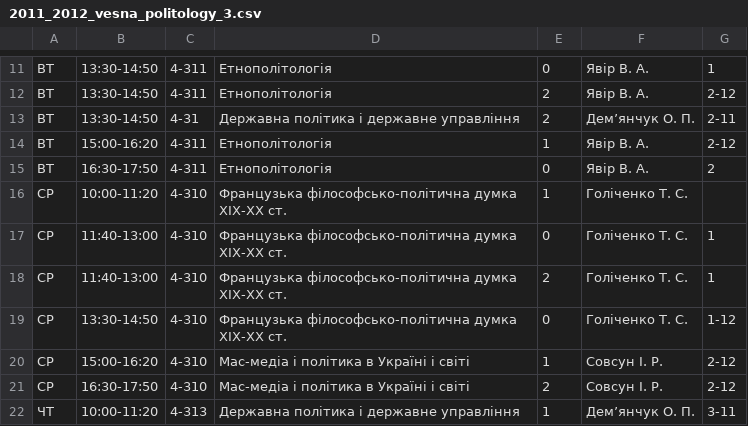
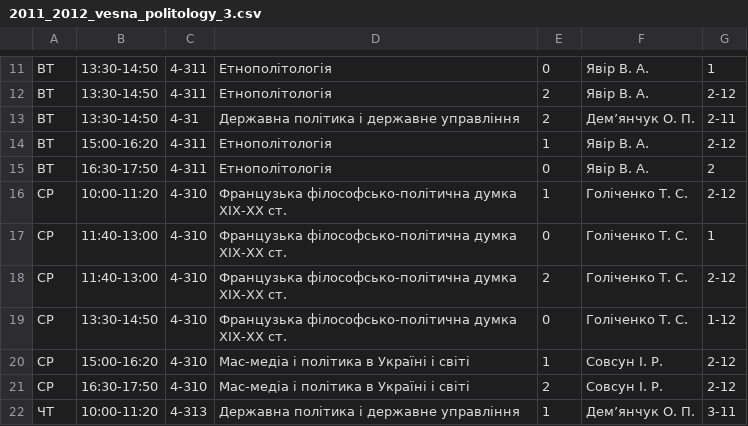
Before and after one commit to troyand/timetable_jan, a CSV file: timetable_jan/unified_docs/2011_2012_vesna_politology_3.csv, drawn as a sheet; only a part is shown, gaps mark what is left out.

Commit message:
fixes

```diff
--- a/timetable_jan/unified_docs/2011_2012_vesna_politology_3.csv
+++ b/timetable_jan/unified_docs/2011_2012_vesna_politology_3.csv
@@ -15,5 +15,5 @@
 "ВТ","16:30-17:50","4-311","Етнополітологія","0","Явір В. А. ","2"
-"СР","10:00-11:20","4-310","Французька філософсько-політична думка ХІХ-ХХ ст.","1","Голіченко Т. С. ",""
+"СР","10:00-11:20","4-310","Французька філософсько-політична думка ХІХ-ХХ ст.","1","Голіченко Т. С. ","2-12"
 "СР","11:40-13:00","4-310","Французька філософсько-політична думка ХІХ-ХХ ст.","0","Голіченко Т. С. ","1"
-"СР","11:40-13:00","4-310","Французька філософсько-політична думка ХІХ-ХХ ст.","2","Голіченко Т. С. ","1"
+"СР","11:40-13:00","4-310","Французька філософсько-політична думка ХІХ-ХХ ст.","2","Голіченко Т. С. ","2-12"
 "СР","13:30-14:50","4-310","Французька філософсько-політична думка ХІХ-ХХ ст.","0","Голіченко Т. С. ","1-12"
```
